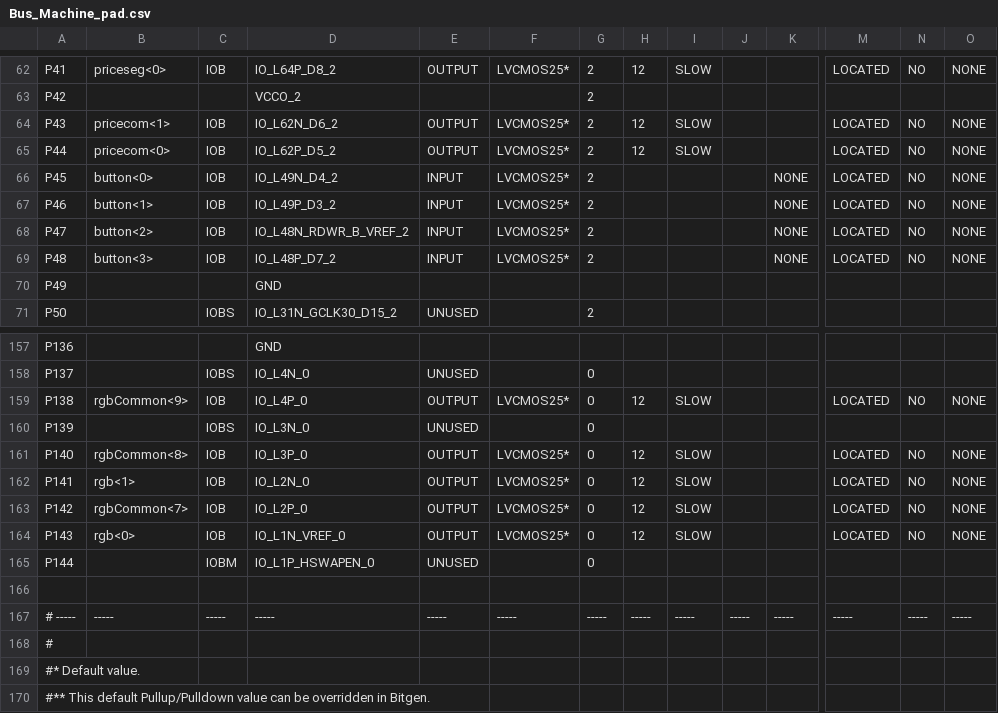
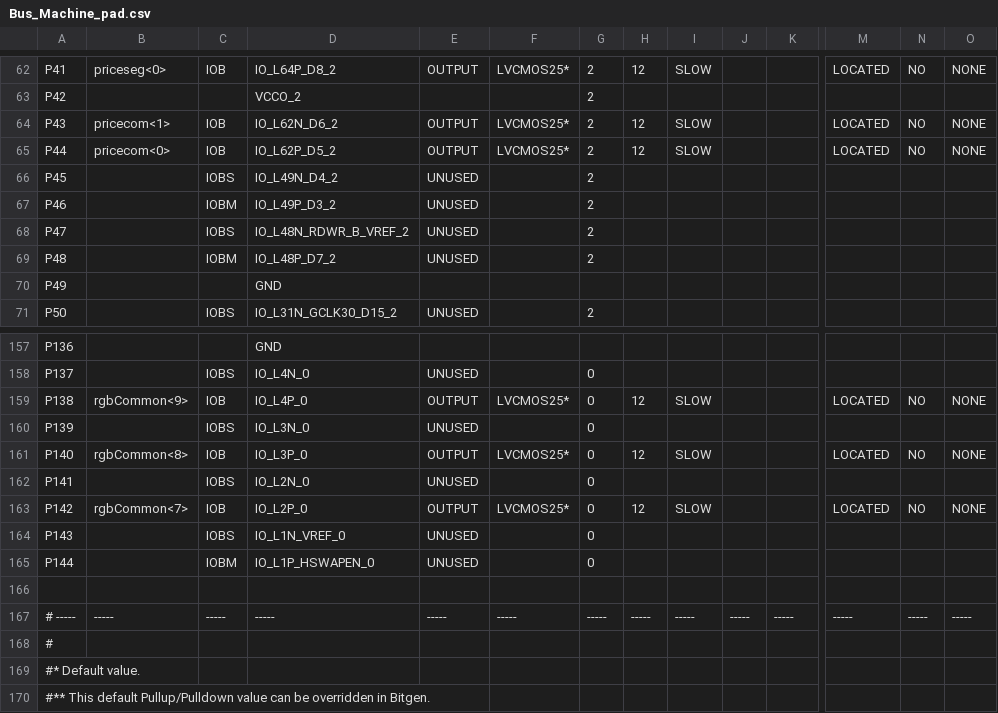
Before and after one commit to anythingth2/Bus_Machine, a CSV file: Bus_Machine_pad.csv, drawn as a sheet; only a part is shown, gaps mark what is left out; the diff covers the shown part only; the diff names each change by its address in the sheet, - before the commit and + after, or states it on an @@ line.

```diff
--- a/Bus_Machine_pad.csv
+++ b/Bus_Machine_pad.csv
-B66: button<0>
+B66: (empty)
-C66: IOB
+C66: IOBS
-E66:E69: INPUT
+E66:E69: UNUSED
-F66:F69: LVCMOS25*
+F66:F69: (empty)
-K66:K69: NONE
+K66:K69: (empty)
-M66:M69: LOCATED
+M66:M69: (empty)
-N66:N69: NO
+N66:N69: (empty)
-O66:O69: NONE
+O66:O69: (empty)
-B67: button<1>
+B67: (empty)
-C67: IOB
+C67: IOBM
-B68: button<2>
+B68: (empty)
-C68: IOB
+C68: IOBS
-B69: button<3>
+B69: (empty)
-C69: IOB
+C69: IOBM
-B162: rgb<1>
+B162: (empty)
-C162: IOB
+C162: IOBS
-E162: OUTPUT
+E162: UNUSED
-F162: LVCMOS25*
+F162: (empty)
-H162: 12
+H162: (empty)
-I162: SLOW
+I162: (empty)
-M162: LOCATED
+M162: (empty)
-N162: NO
+N162: (empty)
-O162: NONE
+O162: (empty)
-B164: rgb<0>
+B164: (empty)
-C164: IOB
+C164: IOBS
-E164: OUTPUT
+E164: UNUSED
-F164: LVCMOS25*
+F164: (empty)
-H164: 12
+H164: (empty)
-I164: SLOW
+I164: (empty)
-M164: LOCATED
+M164: (empty)
-N164: NO
+N164: (empty)
-O164: NONE
+O164: (empty)
```
Also changed, not shown: 85 edited cells elsewhere in this file, 47 other files.
